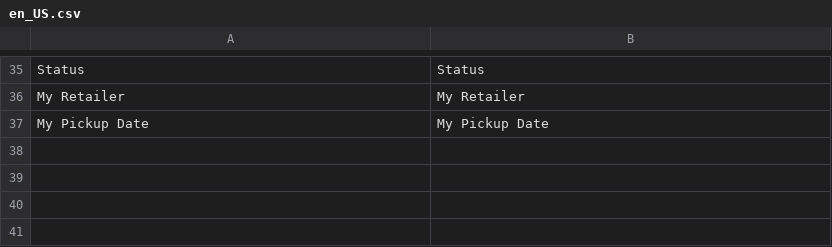
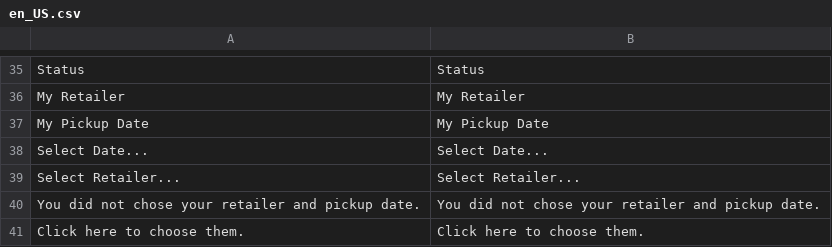
Before and after one commit to Smile-SA/magento2-module-retailer, a CSV file: i18n/en_US.csv, drawn as a sheet; only a part is shown, gaps mark what is left out.

```diff
--- a/i18n/en_US.csv
+++ b/i18n/en_US.csv
@@ -37 +37,5 @@ Status,Status
 "My Pickup Date","My Pickup Date"
+"Select Date...","Select Date..."
+"Select Retailer...","Select Retailer..."
+"You did not chose your retailer and pickup date.","You did not chose your retailer and pickup date."
+"Click here to choose them.","Click here to choose them."
```
Also changed, not shown: i18n/fr_FR.csv.
